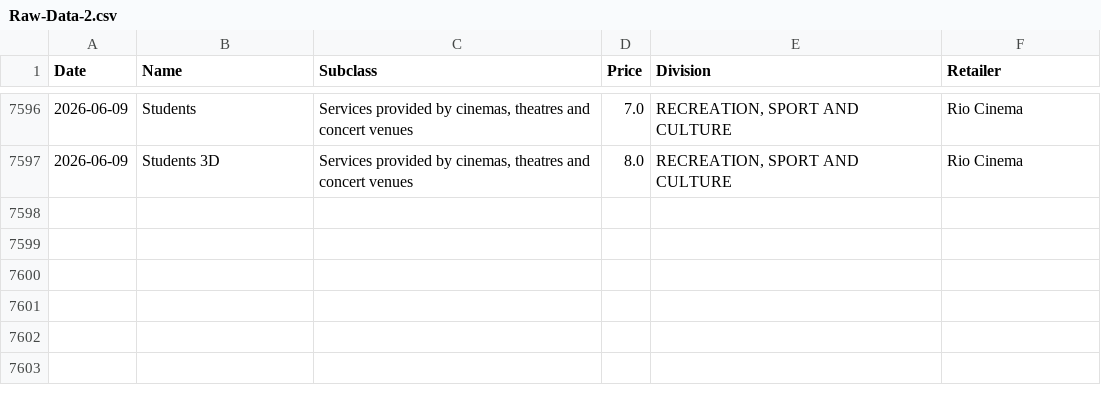
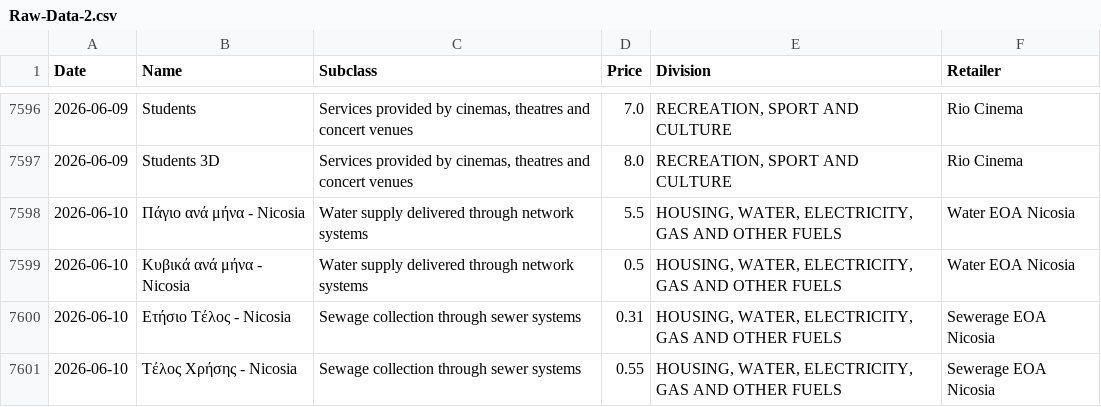
Before and after one commit to maria-papz/BillionPricesCyprusScrape, a CSV file: ECOICOPv2/Raw-Data-2.csv, drawn as a sheet; only a part is shown, gaps mark what is left out; the diff names each change by its address in the sheet, - before the commit and + after, or states it on an @@ line.

```diff
--- a/ECOICOPv2/Raw-Data-2.csv
+++ b/ECOICOPv2/Raw-Data-2.csv
+row 7598: 2026-06-10 | Πάγιο ανά μήνα - Nicosia | Water supply delivered through network systems | 5.5 | HOUSING, WATER, ELECTRICITY, GAS AND OTHER FUELS | Water EOA Nicosia
+row 7599: 2026-06-10 | Κυβικά ανά μήνα - Nicosia | Water supply delivered through network systems | 0.5 | HOUSING, WATER, ELECTRICITY, GAS AND OTHER FUELS | Water EOA Nicosia
+row 7600: 2026-06-10 | Ετήσιο Τέλος - Nicosia | Sewage collection through sewer systems | 0.31 | HOUSING, WATER, ELECTRICITY, GAS AND OTHER FUELS | Sewerage EOA Nicosia
+row 7601: 2026-06-10 | Τέλος Χρήσης - Nicosia | Sewage collection through sewer systems | 0.55 | HOUSING, WATER, ELECTRICITY, GAS AND OTHER FUELS | Sewerage EOA Nicosia
```
